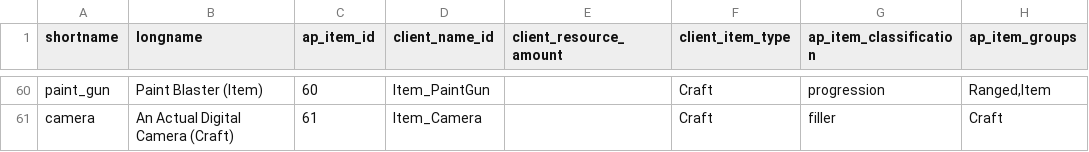
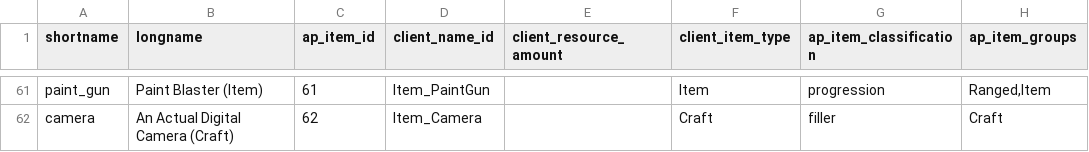
Before and after one commit to natronium/GatorArchipelago, a CSV file: data/item_lookup.csv, drawn as a sheet; only a part is shown, gaps mark what is left out; addresses are those after the commit; the diff covers the shown part only; the diff names each change by its address in the sheet, - before the commit and + after, or states it on an @@ line.

Commit message:
add water to the item pool

```diff
--- a/data/item_lookup.csv
+++ b/data/item_lookup.csv
-C61 (ap_item_id): 60
+C61 (ap_item_id): 61
-F61 (client_item_type): Craft
+F61 (client_item_type): Item
-C62 (ap_item_id): 61
+C62 (ap_item_id): 62
```
Also changed, not shown: 1 added row and 45 edited cells elsewhere in this file.
